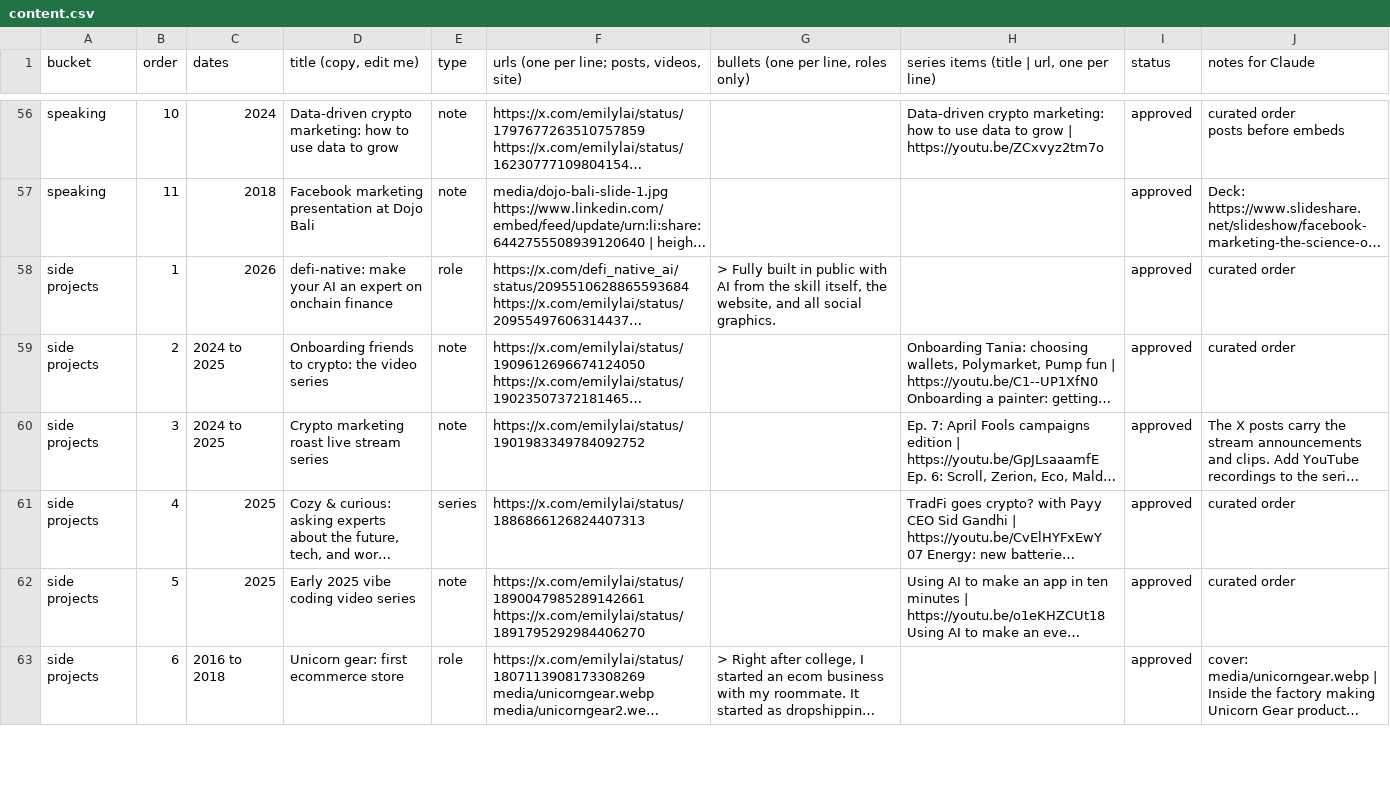
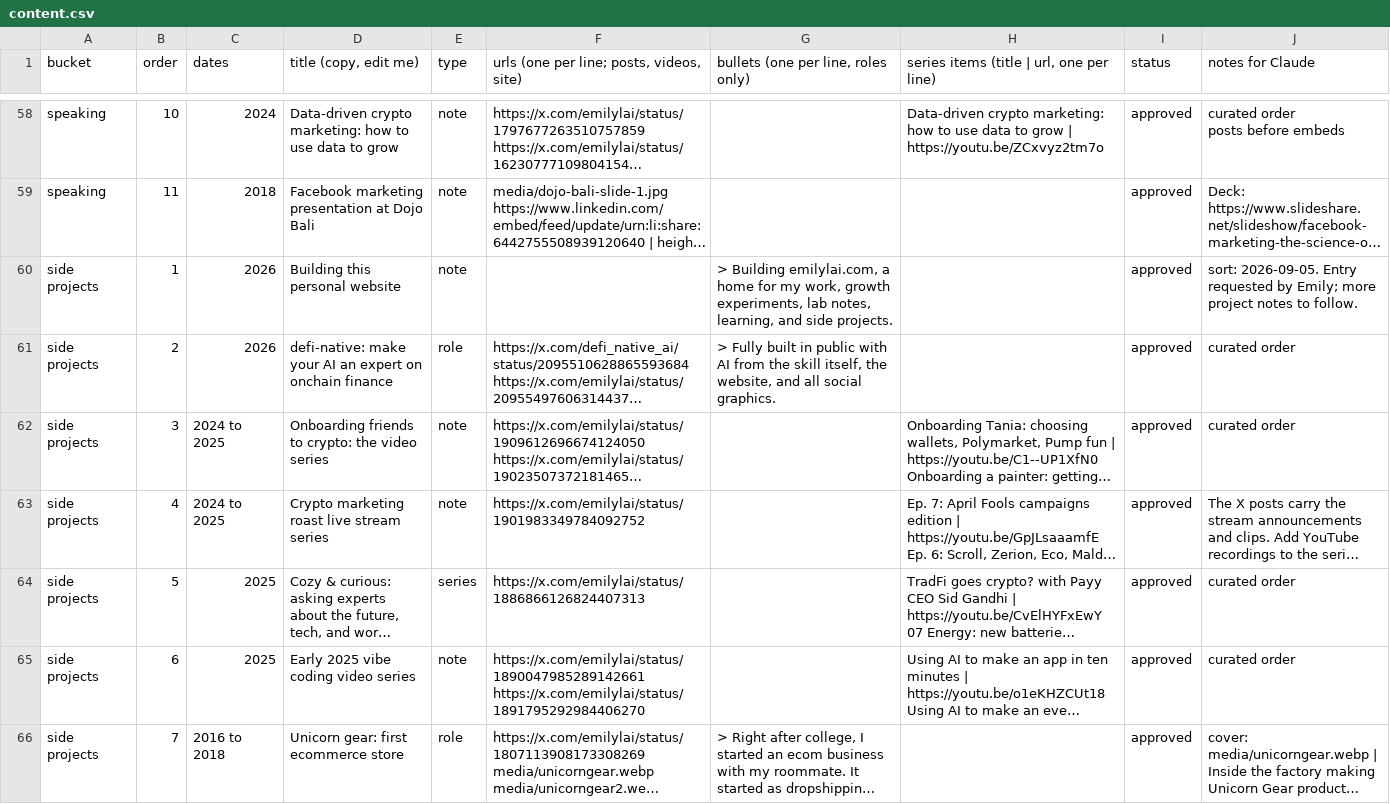
Before and after one commit to emlai/emilylai.com, a CSV file: content/content.csv, drawn as a sheet; only a part is shown, gaps mark what is left out; long unchanged cells end in …; addresses are those after the commit; the diff covers the shown part only; the diff names each change by its address in the sheet, - before the commit and + after, or states it on an @@ line.

Commit message:
Expand project content, refine post order, and fix mobile interactions

```diff
--- a/content/content.csv
+++ b/content/content.csv
+row 60: side projects | 1 | 2026 | Building this personal website | note |  | > Building emilylai.com, a home for my work, growth experiments, lab notes, learning, and side projects. |  | approved | sort: 2026-09-05. Entry requested by Emily; more project notes to follow.
-B61 (order): 1
+B61 (order): 2
-B62 (order): 2
+B62 (order): 3
-B63 (order): 3
+B63 (order): 4
-B64 (order): 4
+B64 (order): 5
-B65 (order): 5
+B65 (order): 6
-B66 (order): 6
+B66 (order): 7
```
Also changed, not shown: 4 added rows, 3 removed rows and 60 edited cells elsewhere in this file, 21 other files.
